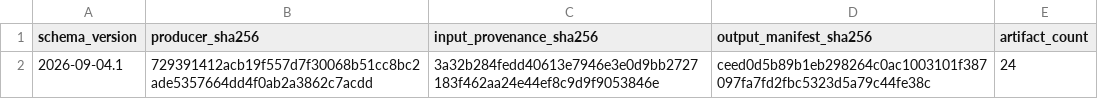
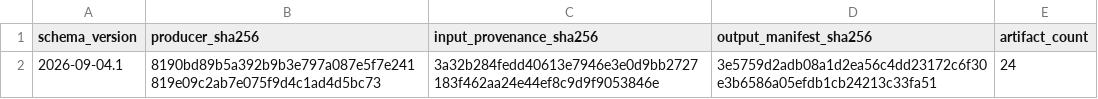
Before and after one commit to ahibbert/gamlss.longitudinal, a CSV file: paper/data/public-derived/main-recovery/bundle_checkpoint.csv, drawn as a sheet.

Commit message:
Refresh main recovery evidence identity

```diff
--- a/paper/data/public-derived/main-recovery/bundle_checkpoint.csv
+++ b/paper/data/public-derived/main-recovery/bundle_checkpoint.csv
@@ -1,2 +1,2 @@
 "schema_version","producer_sha256","input_provenance_sha256","output_manifest_sha256","artifact_count"
-"2026-09-04.1","729391412acb19f557d7f30068b51cc8bc2ade5357664dd4f0ab2a3862c7acdd","3a32b284fedd40613e7946e3e0d9bb2727183f462aa24e44ef8c9d9f9053846e","ceed0d5b89b1eb298264c0ac1003101f387097fa7fd2fbc5323d5a79c44fe38c",24
+"2026-09-04.1","8190bd89b5a392b9b3e797a087e5f7e241819e09c2ab7e075f9d4c1ad4d5bc73","3a32b284fedd40613e7946e3e0d9bb2727183f462aa24e44ef8c9d9f9053846e","3e5759d2adb08a1d2ea56c4dd23172c6f30e3b6586a05efdb1cb24213c33fa51",24
```
Also changed, not shown: paper/data/public-derived/main-recovery/control_source_manifest.csv, paper/data/public-derived/main-recovery/output_manifest.csv, 1 other file.
